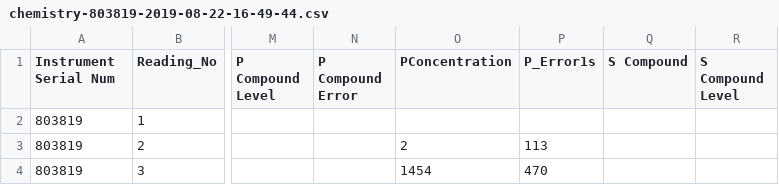
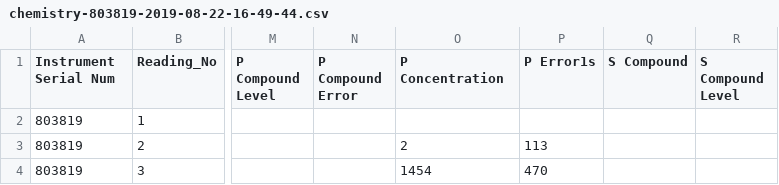
Before and after one commit to GilbertP68/xrf_R, a CSV file: data/pXRF_Data/chemistry-803819-2019-08-22-16-49-44.csv, drawn as a sheet; only a part is shown, gaps mark what is left out; the diff names each change by its address in the sheet, - before the commit and + after, or states it on an @@ line.

```diff
--- a/data/pXRF_Data/chemistry-803819-2019-08-22-16-49-44.csv
+++ b/data/pXRF_Data/chemistry-803819-2019-08-22-16-49-44.csv
-O1: PConcentration
+O1: P Concentration
-P1: P_Error1s
+P1: P Error1s
```
Also changed, not shown: data/clean_data/all_pxrf_id.csv, data/pXRF_Data/chemistry-803819-2019-08-23-12-46-47.csv, 9 other files.
